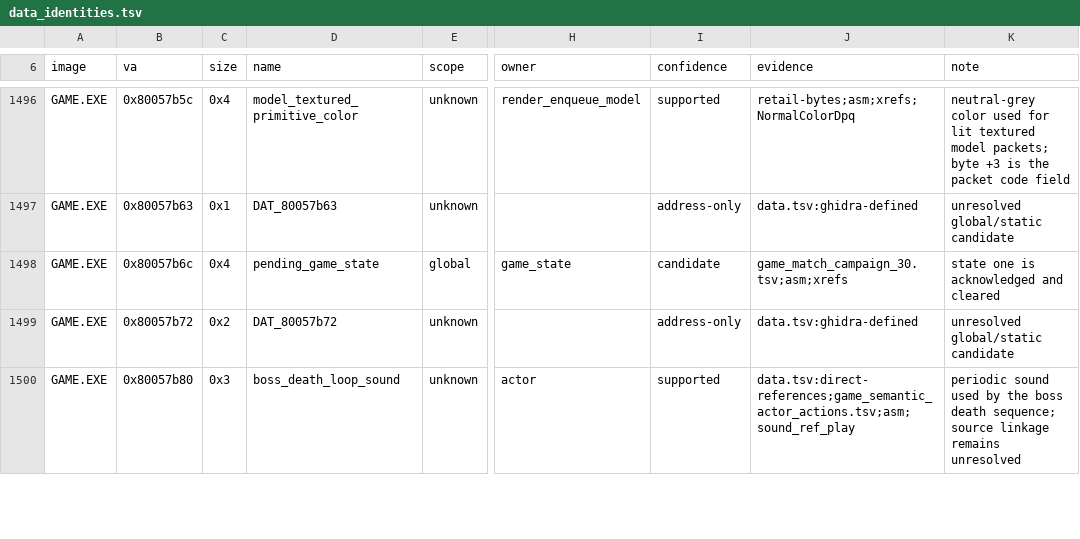
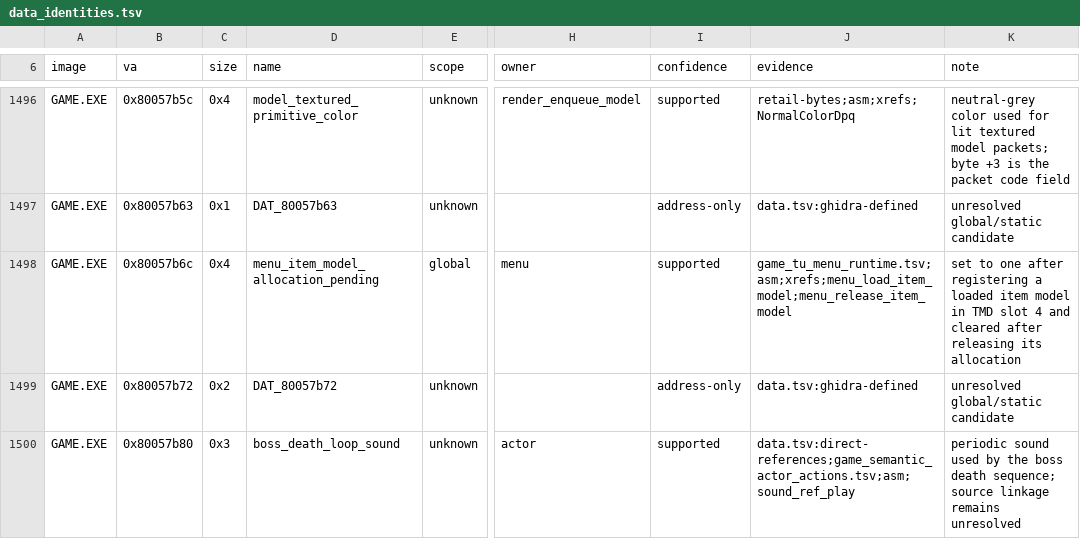
Before and after one commit to sushi-shi/kings-field-decomp, a TSV file: config/retail/data_identities.tsv, drawn as a sheet; only a part is shown, gaps mark what is left out; the diff names each change by its address in the sheet, - before the commit and + after, or states it on an @@ line.

```diff
--- a/config/retail/data_identities.tsv
+++ b/config/retail/data_identities.tsv
-D1498 (name): pending_game_state
+D1498 (name): menu_item_model_allocation_pending
-H1498 (owner): game_state
+H1498 (owner): menu
-I1498 (confidence): candidate
+I1498 (confidence): supported
-J1498 (evidence): game_match_campaign_30.tsv;asm;xrefs
+J1498 (evidence): game_tu_menu_runtime.tsv;asm;xrefs;menu_load_item_model;menu_release_item_model
-K1498 (note): state one is acknowledged and cleared
+K1498 (note): set to one after registering a loaded item model in TMD slot 4 and cleared after releasing its allocation
```
Also changed, not shown: config/evidence/game_tu_menu_runtime.tsv, config/match_baseline.tsv, 12 other files.
